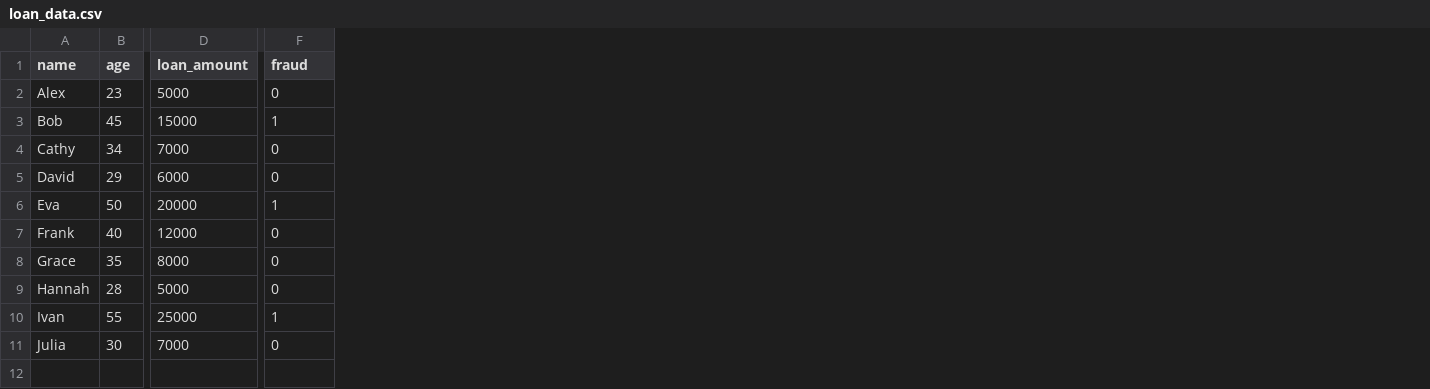
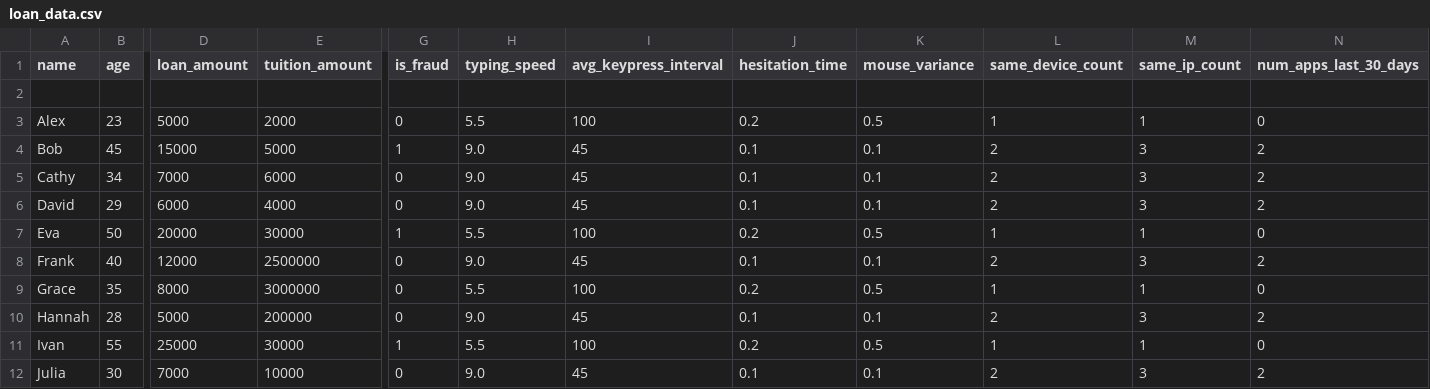
Before and after one commit to udiksha2005/loan_fraud_detection, a CSV file: loan_data.csv, drawn as a sheet; only a part is shown, gaps mark what is left out; addresses are those after the commit; rows hold the shown columns only; the diff names each change by its address in the sheet, - before the commit and + after, or states it on an @@ line.

```diff
--- a/loan_data.csv
+++ b/loan_data.csv
+column E (tuition_amount), rows 3-12: 2000 | 5000 | 6000 | 4000 | 30000 | 2500000 | 3000000 | 200000 | 30000 | 10000
+column H (typing_speed), rows 3-12: 5.5 | 9.0 | 9.0 | 9.0 | 5.5 | 9.0 | 5.5 | 9.0 | 5.5 | 9.0
+column I (avg_keypress_interval), rows 3-12: 100 | 45 | 45 | 45 | 100 | 45 | 100 | 45 | 100 | 45
+column J (hesitation_time), rows 3-12: 0.2 | 0.1 | 0.1 | 0.1 | 0.2 | 0.1 | 0.2 | 0.1 | 0.2 | 0.1
+column K (mouse_variance), rows 3-12: 0.5 | 0.1 | 0.1 | 0.1 | 0.5 | 0.1 | 0.5 | 0.1 | 0.5 | 0.1
+column L (same_device_count), rows 3-12: 1 | 2 | 2 | 2 | 1 | 2 | 1 | 2 | 1 | 2
+column M (same_ip_count), rows 3-12: 1 | 3 | 3 | 3 | 1 | 3 | 1 | 3 | 1 | 3
+column N (num_apps_last_30_days), rows 3-12: 0 | 2 | 2 | 2 | 0 | 2 | 0 | 2 | 0 | 2
-G1: fraud
+G1: is_fraud
+row 2: (empty)
```
Also changed, not shown: 3 other files.
